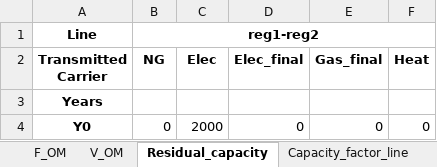
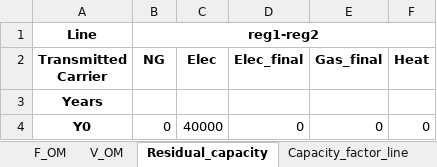
Before and after one commit to Hypatia-Energy-Modelling-Framework/Hypatia, an Excel workbook: hypatia/examples/Operation/parameters/parameters_connections.xlsx, sheet Residual_capacity, drawn as a sheet; values as stored, in another font and other column widths than the file's, no borders; the diff names each change by its address in the sheet, - before the commit and + after, or states it on an @@ line.

Commit message:
Update example files

```diff
--- a/hypatia/examples/Operation/parameters/parameters_connections.xlsx (sheet Residual_capacity)
+++ b/hypatia/examples/Operation/parameters/parameters_connections.xlsx (sheet Residual_capacity)
-C4 (Elec): 2000
+C4 (Elec): 40000
```
Also changed, not shown: hypatia/examples/Operation/parameters/parameters_reg2.xlsx, 8 other files.
